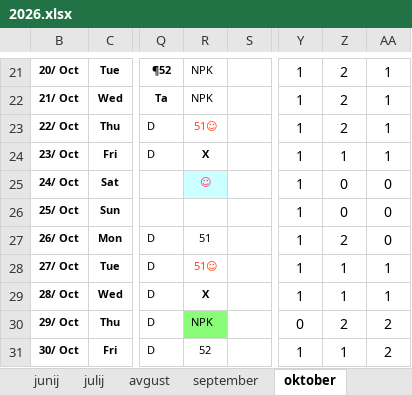
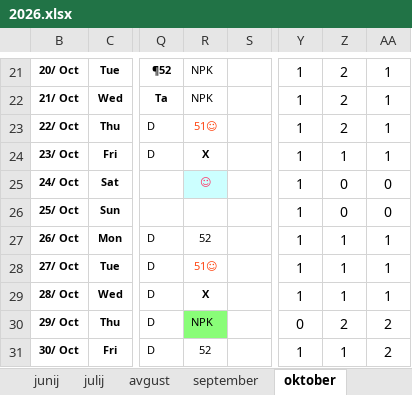
Before and after one commit to jiri-hollan/kardiosi, an Excel workbook: kardio/razpis/msBackup/2026.xlsx, sheet oktober, drawn as a sheet; only a part is shown, gaps mark what is left out; values as stored, in another font and other column widths than the file's, no borders; conditional formats not drawn; the diff names each change by its address in the sheet, - before the commit and + after, or states it on an @@ line.

```diff
--- a/kardio/razpis/msBackup/2026.xlsx (sheet oktober)
+++ b/kardio/razpis/msBackup/2026.xlsx (sheet oktober)
-R27: 51
+R27: 52
-Z27: 2
+Z27: 1
-AA27: 0
+AA27: 1
```
Also changed, not shown: sheet november, sheet december, sheet statistika, formulas that keep their value, hidden cells, kardio/razpis/msBackup/2027.xlsx, kardio/razpis/msofice/2026.xlsx, 5 other files.
